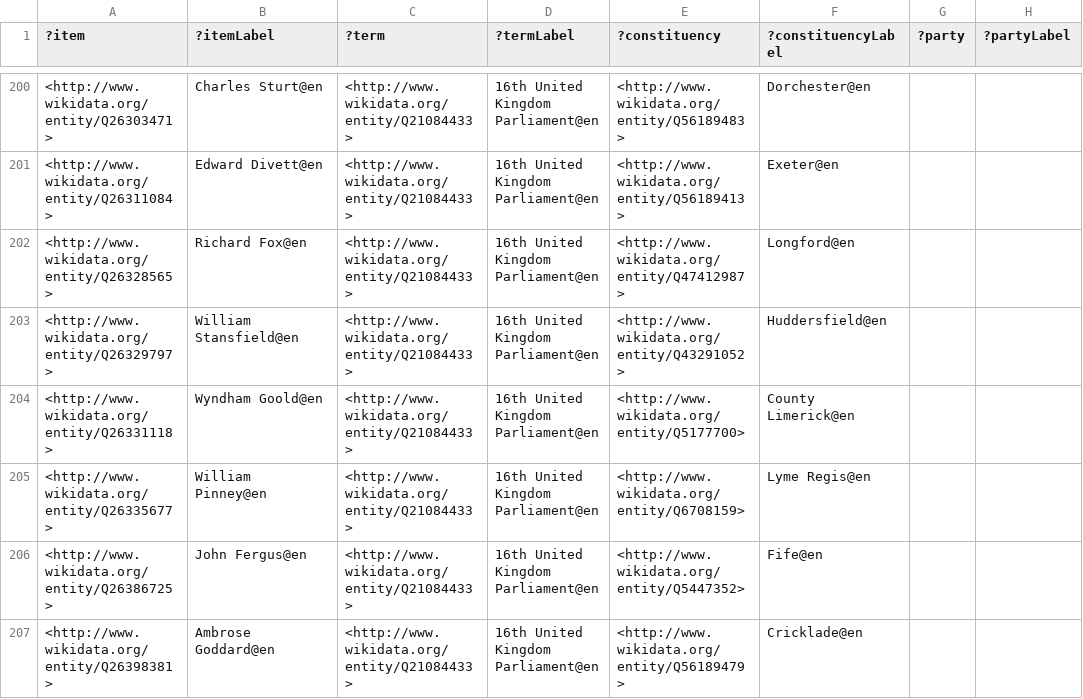
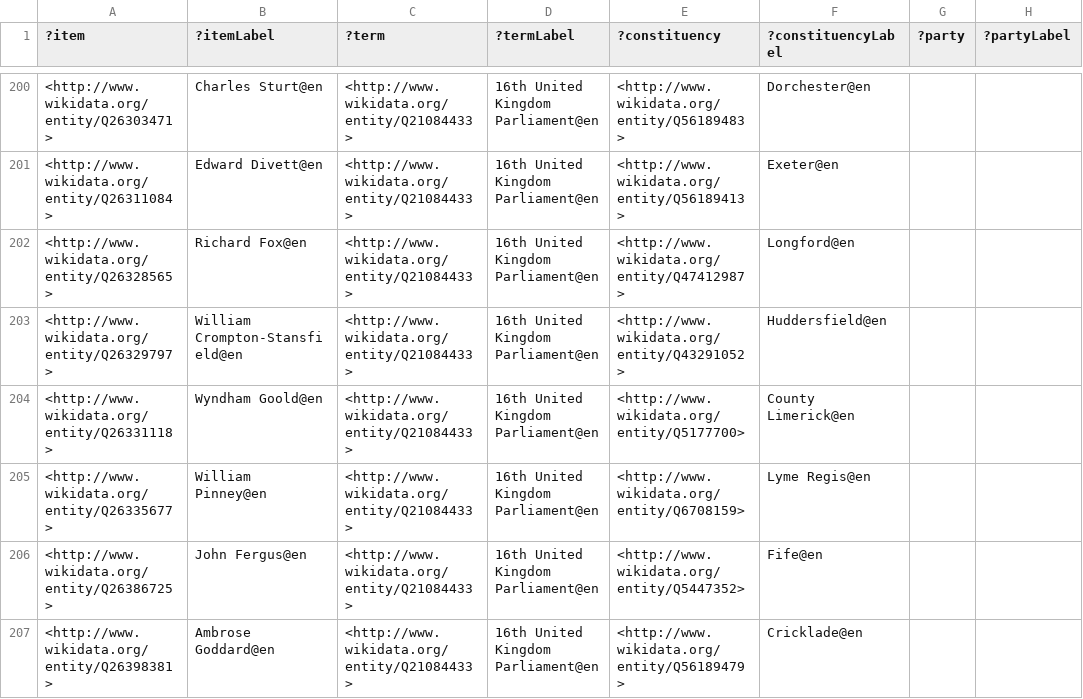
Before and after one commit to generalist/parliament, a TSV file: Q41582556.tsv, drawn as a sheet; only a part is shown, gaps mark what is left out; the diff covers the shown part only; the diff names each change by its address in the sheet, - before the commit and + after, or states it on an @@ line.

```diff
--- a/Q41582556.tsv
+++ b/Q41582556.tsv
-B203 (?itemLabel): William Stansfield@en
+B203 (?itemLabel): William Crompton-Stansfield@en
```
Also changed, not shown: 12 edited cells elsewhere in this file, Q41582555.tsv, Q41582557.tsv, 1 other file.
